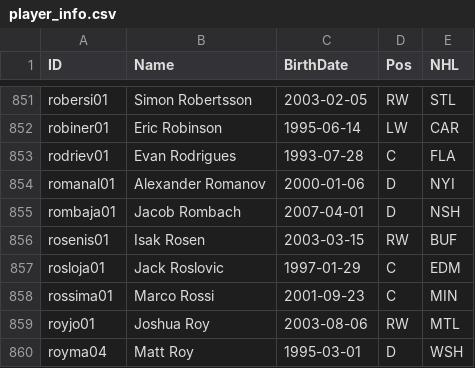
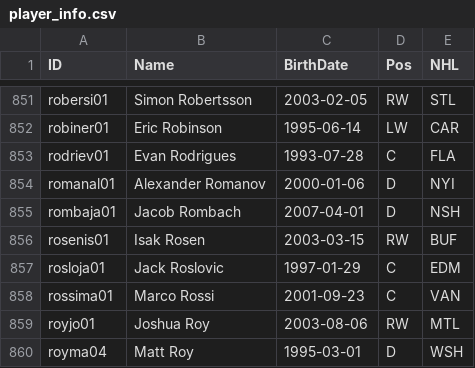
Before and after one commit to jduteau/fhl-dashboard-observable, a CSV file: src/data/player_info.csv, drawn as a sheet; only a part is shown, gaps mark what is left out; the diff covers the shown part only.

```diff
--- a/src/data/player_info.csv
+++ b/src/data/player_info.csv
@@ -857,3 +857,3 @@ rosenis01,Isak Rosen,2003-03-15,RW,BUF
 rosloja01,Jack Roslovic,1997-01-29,C,EDM
-rossima01,Marco Rossi,2001-09-23,C,MIN
+rossima01,Marco Rossi,2001-09-23,C,VAN
 royjo01,Joshua Roy,2003-08-06,RW,MTL
```
Also changed, not shown: 1 added row and 4 edited cells elsewhere in this file, src/data/stats_p10.csv.
